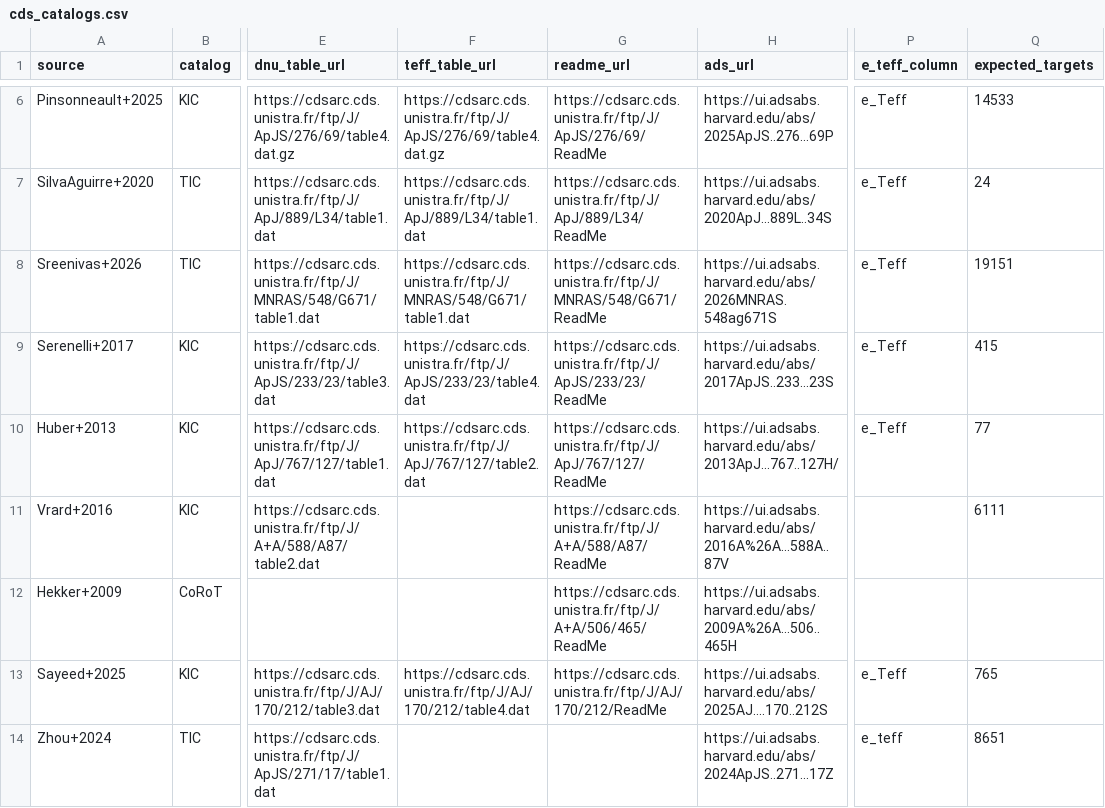
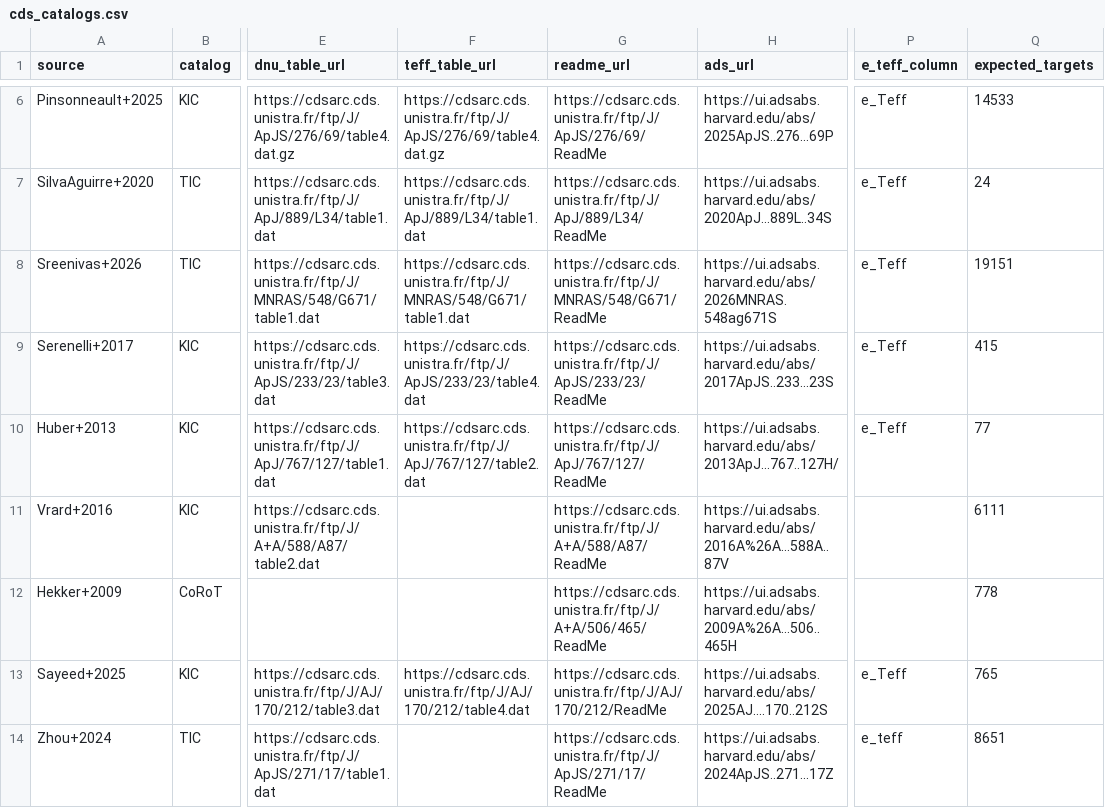
Before and after one commit to nielsenmb/AsteroCat, a CSV file: sources/cds_catalogs.csv, drawn as a sheet; only a part is shown, gaps mark what is left out; the diff names each change by its address in the sheet, - before the commit and + after, or states it on an @@ line.

Commit message:
move sayeed to cds catalogs list

```diff
--- a/sources/cds_catalogs.csv
+++ b/sources/cds_catalogs.csv
-Q12 (expected_targets): (empty)
+Q12 (expected_targets): 778
-G14 (readme_url): (empty)
+G14 (readme_url): https://cdsarc.cds.unistra.fr/ftp/J/ApJS/271/17/ReadMe
```
Also changed, not shown: 1 other file.
